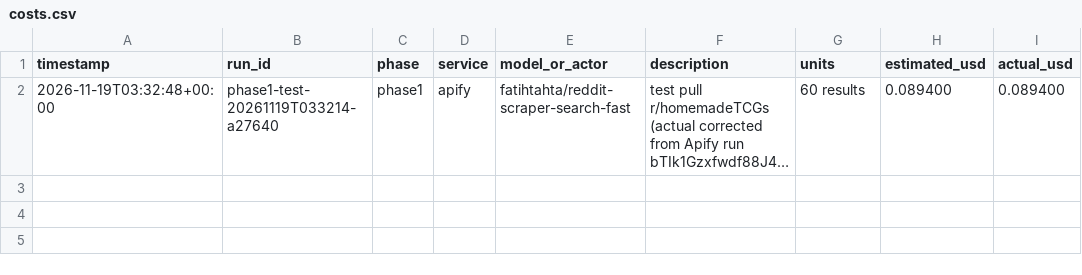
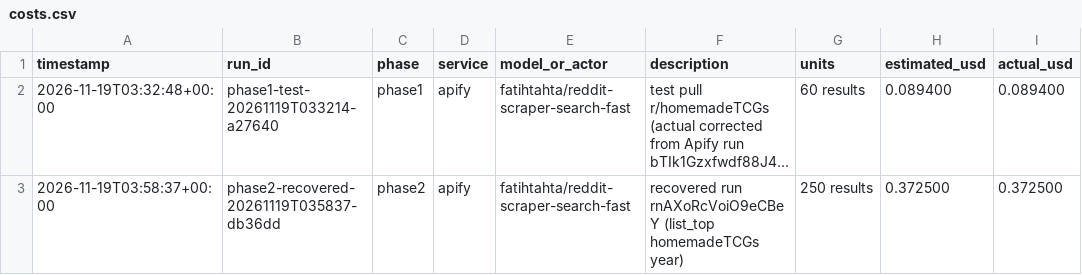
Before and after one commit to elmercodes/reddit_library, a CSV file: data/costs.csv, drawn as a sheet; long unchanged cells end in …; the diff names each change by its address in the sheet, - before the commit and + after, or states it on an @@ line.

```diff
--- a/data/costs.csv
+++ b/data/costs.csv
+row 3: 2026-11-19T03:58:37+00:00 | phase2-recovered-20261119T035837-db36dd | phase2 | apify | fatihtahta/reddit-scraper-search-fast | recovered run rnAXoRcVoiO9eCBeY (list_top homemadeTCGs year) | 250 results | 0.372500 | 0.372500
```
Also changed, not shown: 8 other files.
